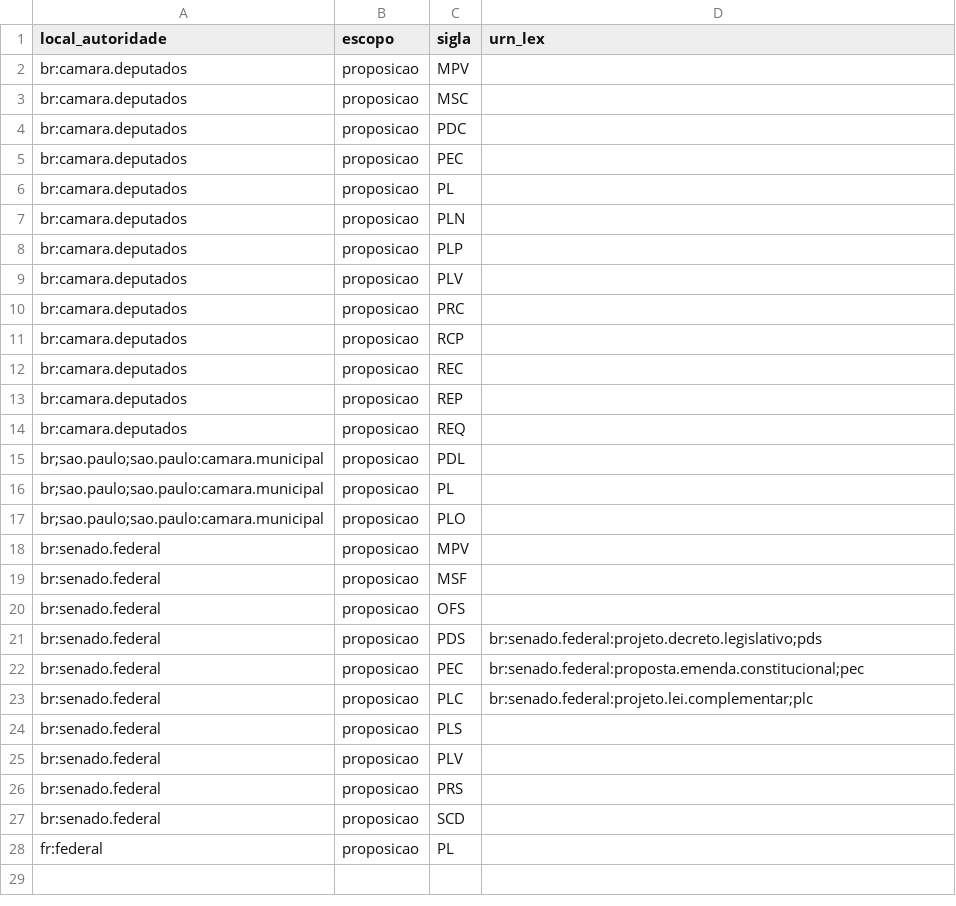
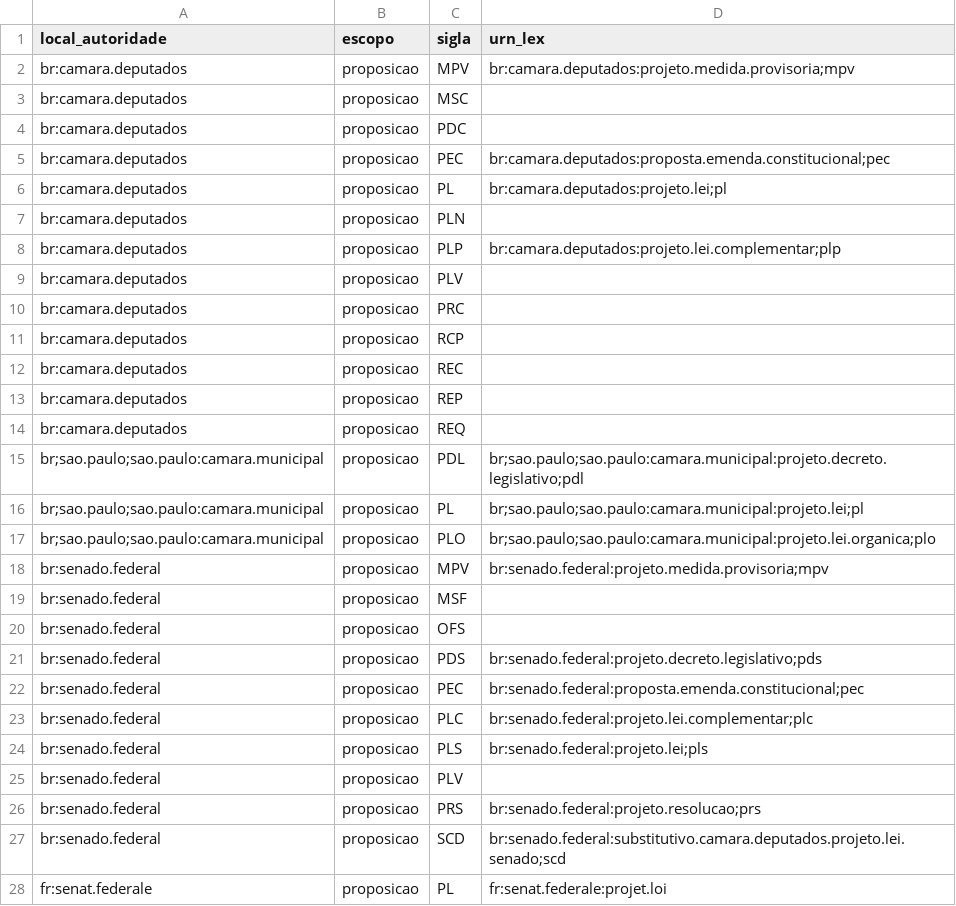
Before and after one commit to ppKrauss/apoio-RadarParlamentar, a CSV file: urnlex_prefixos.csv, drawn as a sheet.

Commit message:
mais prefixos

```diff
--- a/urnlex_prefixos.csv
+++ b/urnlex_prefixos.csv
@@ -1,9 +1,9 @@
 local_autoridade,escopo,sigla,urn_lex
-br:camara.deputados,proposicao,MPV,
+br:camara.deputados,proposicao,MPV,br:camara.deputados:projeto.medida.provisoria;mpv
 br:camara.deputados,proposicao,MSC,
 br:camara.deputados,proposicao,PDC,
-br:camara.deputados,proposicao,PEC,
-br:camara.deputados,proposicao,PL,
+br:camara.deputados,proposicao,PEC,br:camara.deputados:proposta.emenda.constitucional;pec
+br:camara.deputados,proposicao,PL,br:camara.deputados:projeto.lei;pl
 br:camara.deputados,proposicao,PLN,
-br:camara.deputados,proposicao,PLP,
+br:camara.deputados,proposicao,PLP,br:camara.deputados:projeto.lei.complementar;plp
 br:camara.deputados,proposicao,PLV,
@@ -14,6 +14,6 @@ br:camara.deputados,proposicao,REP,
 br:camara.deputados,proposicao,REQ,
-br;sao.paulo;sao.paulo:camara.municipal,proposicao,PDL,
-br;sao.paulo;sao.paulo:camara.municipal,proposicao,PL,
-br;sao.paulo;sao.paulo:camara.municipal,proposicao,PLO,
-br:senado.federal,proposicao,MPV,
+br;sao.paulo;sao.paulo:camara.municipal,proposicao,PDL,br;sao.paulo;sao.paulo:camara.municipal:projeto.decreto.legislativo;pdl
+br;sao.paulo;sao.paulo:camara.municipal,proposicao,PL,br;sao.paulo;sao.paulo:camara.municipal:projeto.lei;pl
+br;sao.paulo;sao.paulo:camara.municipal,proposicao,PLO,br;sao.paulo;sao.paulo:camara.municipal:projeto.lei.organica;plo
+br:senado.federal,proposicao,MPV,br:senado.federal:projeto.medida.provisoria;mpv
 br:senado.federal,proposicao,MSF,
@@ -23,6 +23,6 @@ br:senado.federal,proposicao,PEC,br:senado.federal:proposta.emenda.constituciona
 br:senado.federal,proposicao,PLC,br:senado.federal:projeto.lei.complementar;plc
-br:senado.federal,proposicao,PLS,
+br:senado.federal,proposicao,PLS,br:senado.federal:projeto.lei;pls
 br:senado.federal,proposicao,PLV,
-br:senado.federal,proposicao,PRS,
-br:senado.federal,proposicao,SCD,
-fr:federal,proposicao,PL,
+br:senado.federal,proposicao,PRS,br:senado.federal:projeto.resolucao;prs
+br:senado.federal,proposicao,SCD,br:senado.federal:substitutivo.camara.deputados.projeto.lei.senado;scd
+fr:senat.federale,proposicao,PL,fr:senat.federale:projet.loi
```
Also changed, not shown: 1 other file.
